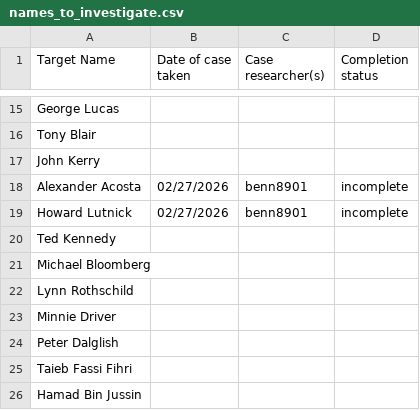
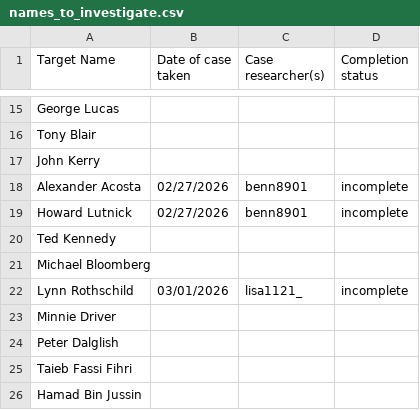
Before and after one commit to HazeInAR/SovereignAllianceResearchResults, a CSV file: names_to_investigate.csv, drawn as a sheet; only a part is shown, gaps mark what is left out.

Commit message:
Update names_to_investigate.csv

```diff
--- a/names_to_investigate.csv
+++ b/names_to_investigate.csv
@@ -21,3 +21,3 @@ Ted Kennedy,,,
 Michael Bloomberg,,,
-Lynn Rothschild,,,
+Lynn Rothschild,03/01/2026,lisa1121_,incomplete
 Minnie Driver,,,
```
